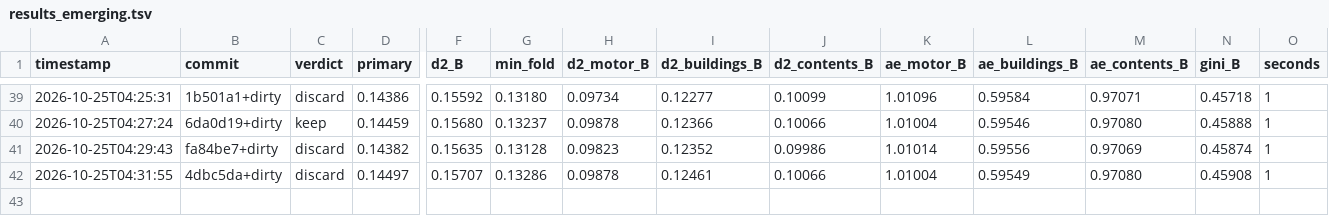
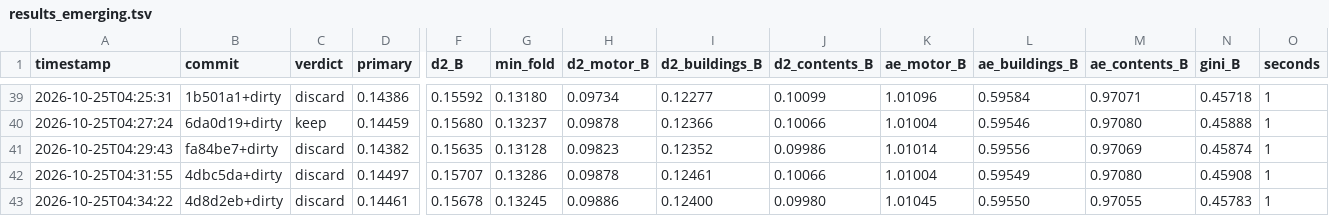
Before and after one commit to farmcoding/iaa-hackathon-2026, a TSV file: results_emerging.tsv, drawn as a sheet; only a part is shown, gaps mark what is left out; rows hold the shown columns only; the diff names each change by its address in the sheet, - before the commit and + after, or states it on an @@ line.

Commit message:
loop log: iteration 4 discard

```diff
--- a/results_emerging.tsv
+++ b/results_emerging.tsv
+row 43: 2026-10-25T04:34:22 | 4d8d2eb+dirty | discard | 0.14461 | 0.15678 | 0.13245 | 0.09886 | 0.12400 | 0.09980 | 1.01045 | 0.59550 | 0.97055 | 0.45783 | 1
```
Also changed, not shown: 2 other files.
